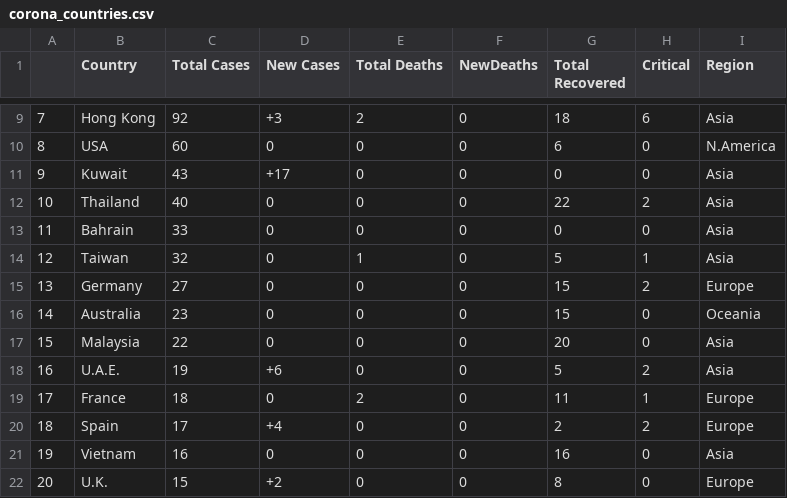
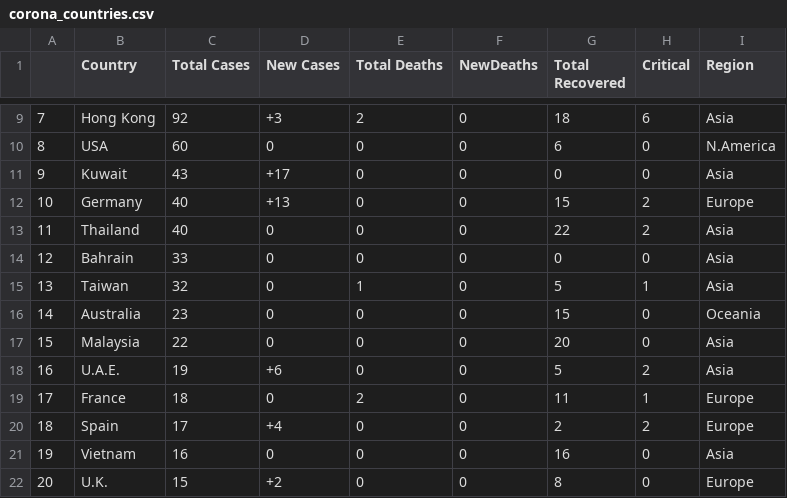
Before and after one commit to Umernasirr/CoronavirusRealtimeVis, a CSV file: corona_countries.csv, drawn as a sheet; only a part is shown, gaps mark what is left out; removed rows and columns are numbered as before the commit, all else as after; the diff names each change by its address in the sheet, - before the commit and + after, or states it on an @@ line.

```diff
--- a/corona_countries.csv
+++ b/corona_countries.csv
+row 12: 10 | Germany | 40 | +13 | 0 | 0 | 15 | 2 | Europe
@@ column A renumbered between rows 13 and 15 @@
-row 15: 13 | Germany | 27 | 0 | 0 | 0 | 15 | 2 | Europe
```
Also changed, not shown: lat_long_corona.csv, 1 other file.
